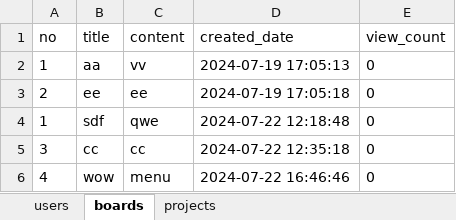
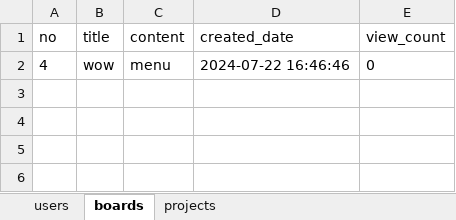
Before and after one commit to JIJAE42/bitcamp-mystudy, an Excel workbook: myapp/data.xlsx, sheet boards, drawn as a sheet; values as stored, in another font and other column widths than the file's, no borders; the diff names each change by its address in the sheet, - before the commit and + after, or states it on an @@ line.

```diff
--- a/myapp/data.xlsx (sheet boards)
+++ b/myapp/data.xlsx (sheet boards)
-row 2: 1 | aa | vv | 2024-07-19 17:05:13 | 0
-row 3: 2 | ee | ee | 2024-07-19 17:05:18 | 0
-row 4: 1 | sdf | qwe | 2024-07-22 12:18:48 | 0
-row 5: 3 | cc | cc | 2024-07-22 12:35:18 | 0
```
Also changed, not shown: sheet projects, myapp/data0.xlsx, 15 other files.
